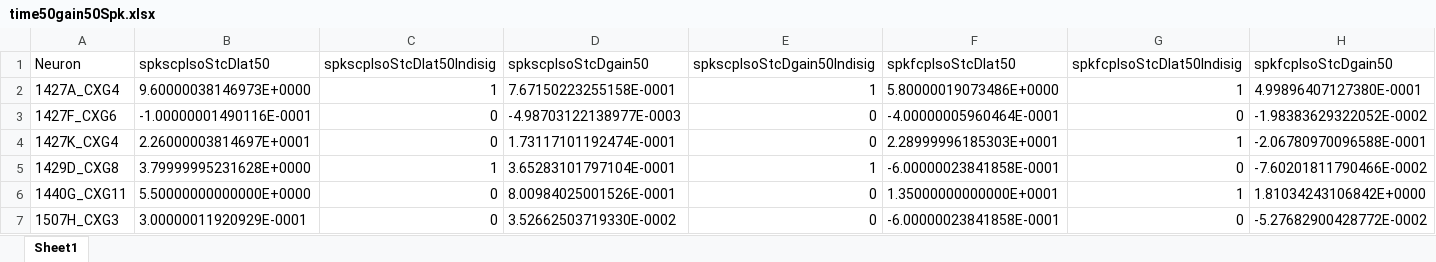
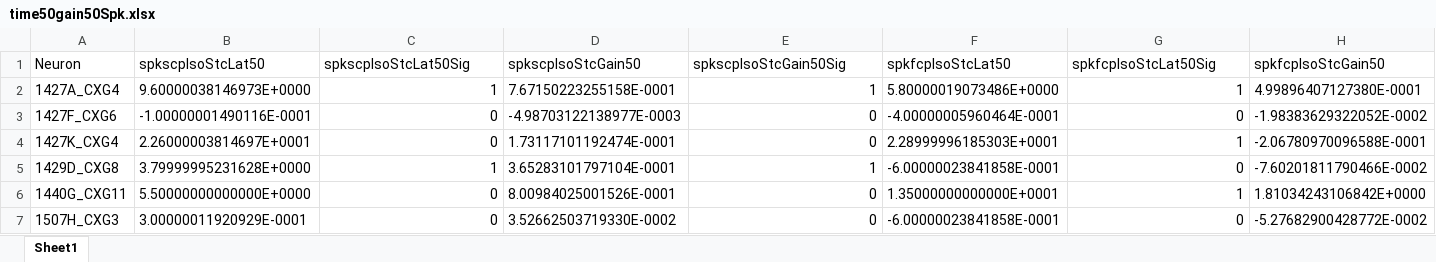
Before and after one commit to blebec/centriG, an Excel workbook: data/data_to_use/time50gain50Spk.xlsx, sheet Sheet1, drawn as a sheet; only a part is shown; values as stored, in another font and other column widths than the file's, no borders; the diff covers the shown part only; the diff names each change by its address in the sheet, - before the commit and + after, or states it on an @@ line.

```diff
--- a/data/data_to_use/time50gain50Spk.xlsx (sheet Sheet1)
+++ b/data/data_to_use/time50gain50Spk.xlsx (sheet Sheet1)
-B1: spkscpIsoStcDlat50
+B1: spkscpIsoStcLat50
-C1: spkscpIsoStcDlat50Indisig
+C1: spkscpIsoStcLat50Sig
-D1: spkscpIsoStcDgain50
+D1: spkscpIsoStcGain50
-E1: spkscpIsoStcDgain50Indisig
+E1: spkscpIsoStcGain50Sig
-F1: spkfcpIsoStcDlat50
+F1: spkfcpIsoStcLat50
-G1: spkfcpIsoStcDlat50Indisig
+G1: spkfcpIsoStcLat50Sig
-H1: spkfcpIsoStcDgain50
+H1: spkfcpIsoStcGain50
```
Also changed, not shown: 25 edited cells elsewhere in this sheet, data/data_to_use/time50engySpk.xlsx, data/data_to_use/time50engyVm.xlsx, 1 other file.
